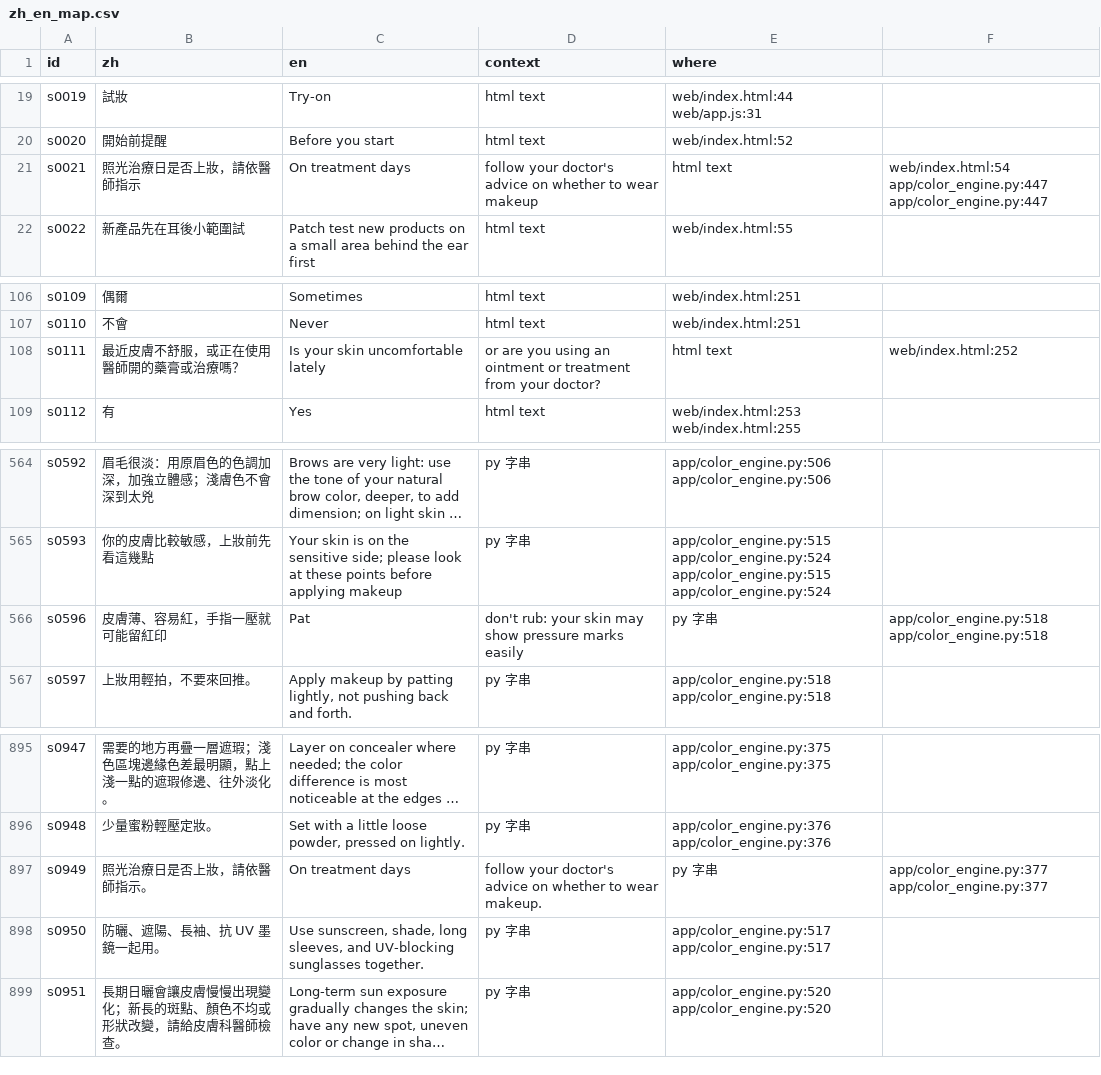
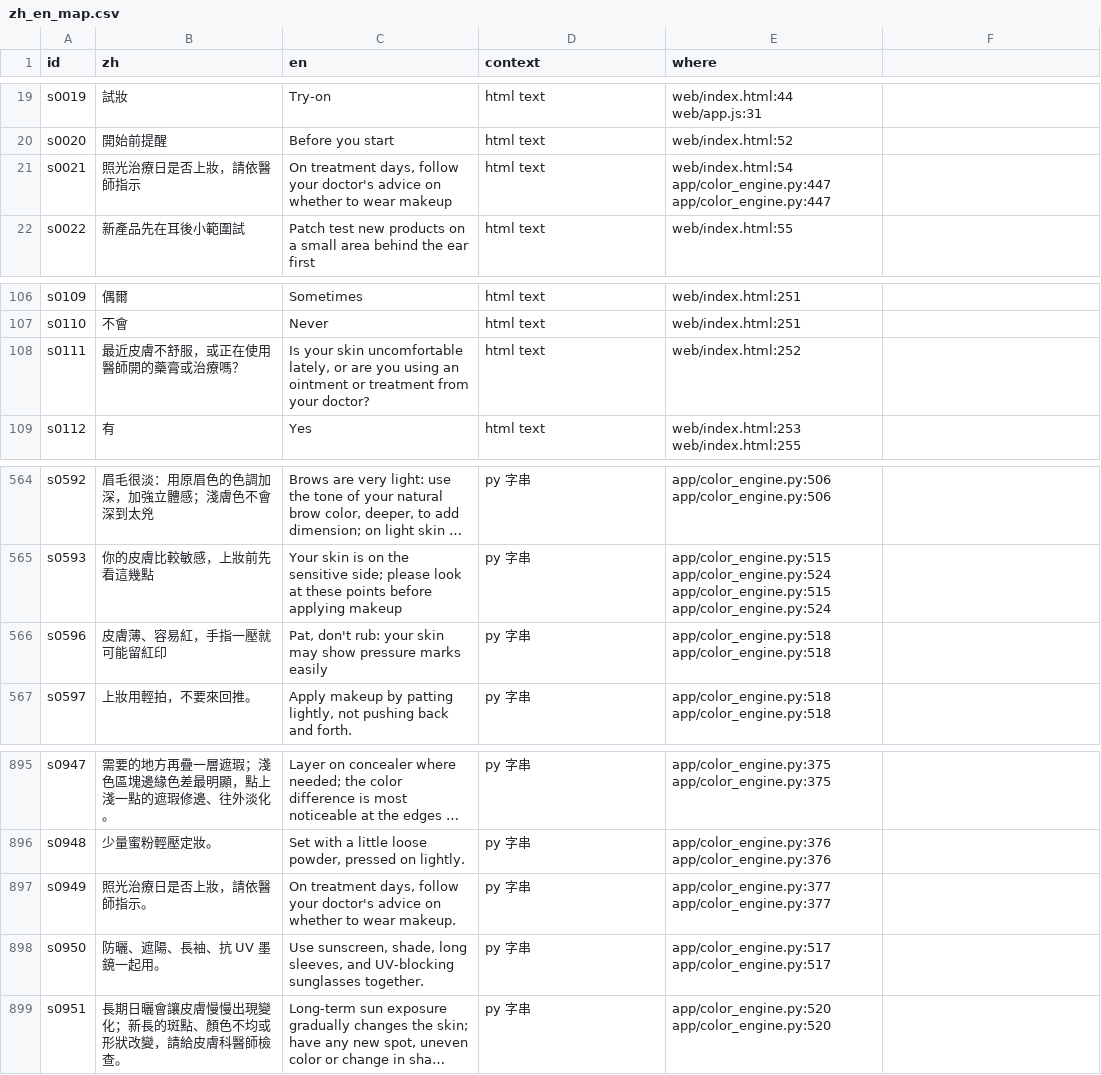
Before and after one commit to jiarong0423/goodglow-try-on, a CSV file: docs/i18n/zh_en_map.csv, drawn as a sheet; only a part is shown, gaps mark what is left out; long unchanged cells end in …; the diff names each change by its address in the sheet, - before the commit and + after, or states it on an @@ line.

Commit message:
English care sentences restored in full (four CSV rows with unquoted commas), column-count guard and test; source labels on the quick cards and on the adjust page from the first view; labelling wording in SOURCES and the threat model matches the app

```diff
--- a/docs/i18n/zh_en_map.csv
+++ b/docs/i18n/zh_en_map.csv
-C21 (en): On treatment days
+C21 (en): On treatment days, follow your doctor's advice on whether to wear makeup
-D21 (context): follow your doctor's advice on whether to wear makeup
+D21 (context): html text
-E21 (where): html text
+E21 (where): web/index.html:54 app/color_engine.py:447 app/color_engine.py:447
-F21: web/index.html:54 app/color_engine.py:447 app/color_engine.py:447
+F21: (empty)
-C108 (en): …skin uncomfortable lately
+C108 (en): …skin uncomfortable lately, or are you using an ointment or treatment from your doctor?
-D108 (context): or are you using an ointment or treatment from your doctor?
+D108 (context): html text
-E108 (where): html text
+E108 (where): web/index.html:252
-F108: web/index.html:252
+F108: (empty)
-C566 (en): Pat
+C566 (en): Pat, don't rub: your skin may show pressure marks easily
-D566 (context): don't rub: your skin may show pressure marks easily
+D566 (context): py 字串
-E566 (where): py 字串
+E566 (where): app/color_engine.py:518 app/color_engine.py:518
-F566: app/color_engine.py:518 app/color_engine.py:518
+F566: (empty)
-C897 (en): On treatment days
+C897 (en): On treatment days, follow your doctor's advice on whether to wear makeup.
-D897 (context): follow your doctor's advice on whether to wear makeup.
+D897 (context): py 字串
-E897 (where): py 字串
+E897 (where): app/color_engine.py:377 app/color_engine.py:377
-F897: app/color_engine.py:377 app/color_engine.py:377
+F897: (empty)
```
Also changed, not shown: 9 other files.
